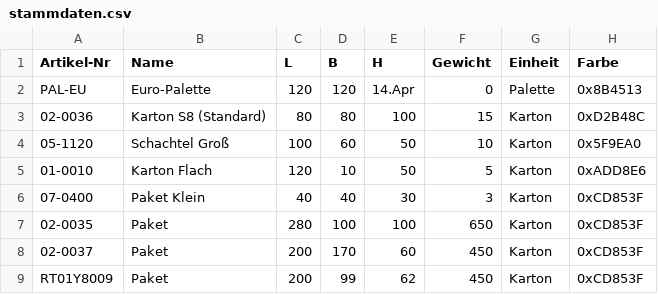
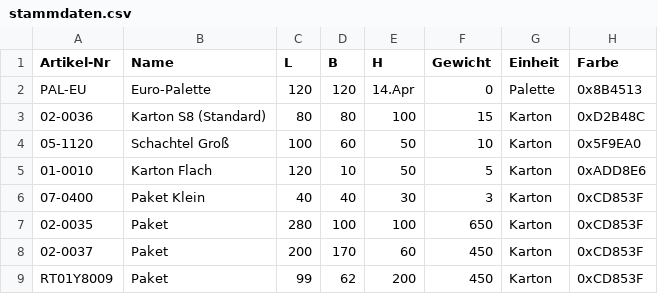
Before and after one commit to Azamat1177/Versandeinheit-Visualizer, a CSV file: stammdaten.csv, drawn as a sheet.

Commit message:
Update stammdaten.csv

```diff
--- a/stammdaten.csv
+++ b/stammdaten.csv
@@ -8,2 +8,2 @@ PAL-EU;Euro-Palette;120;120;14.Apr;0	;Palette;0x8B4513
 02-0037;Paket;200;170;60;450;Karton;0xCD853F
-RT01Y8009;Paket;200;99;62;450;Karton;0xCD853F
+RT01Y8009;Paket;99;62;200;450;Karton;0xCD853F
```
